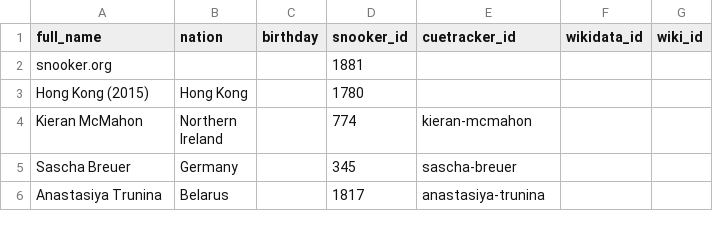
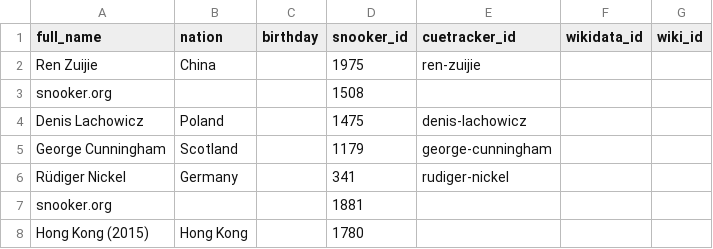
Before and after one commit to dreamerminsk/wiki-langs, a CSV file: players/0000.births.csv, drawn as a sheet; only a part is shown; the shorter side is filled out with more unchanged rows.

Commit message:
update csv tables

```diff
--- a/players/0000.births.csv
+++ b/players/0000.births.csv
@@ -1,2 +1,7 @@
 full_name,nation,birthday,snooker_id,cuetracker_id,wikidata_id,wiki_id
+Ren Zuijie,China,,1975,ren-zuijie,,
+snooker.org,,,1508,,,
+Denis Lachowicz,Poland,,1475,denis-lachowicz,,
+George Cunningham,Scotland,,1179,george-cunningham,,
+Rüdiger Nickel,Germany,,341,rudiger-nickel,,
 snooker.org,,,1881,,,
```
Also changed, not shown: countries/names.eng.csv, players/1960.births.csv, 1 other file.
